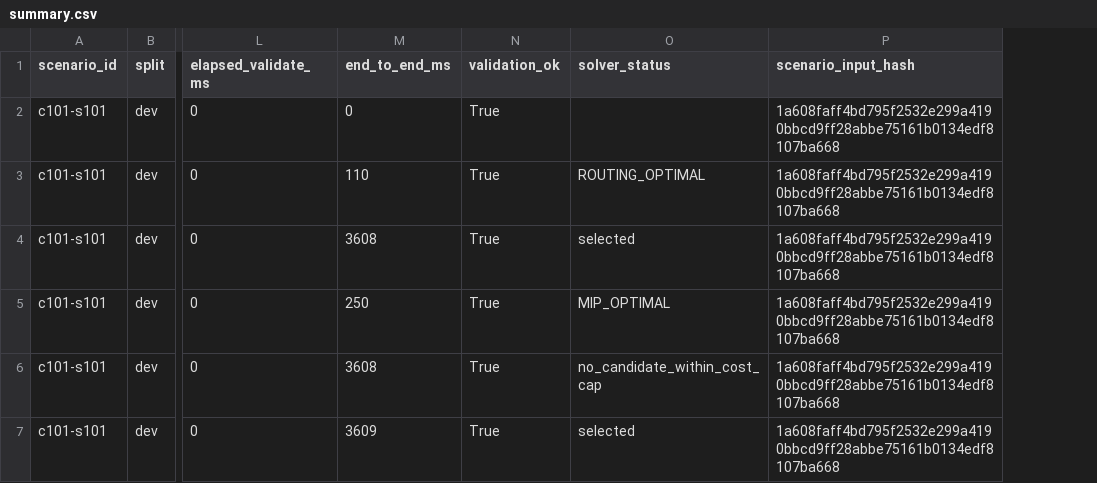
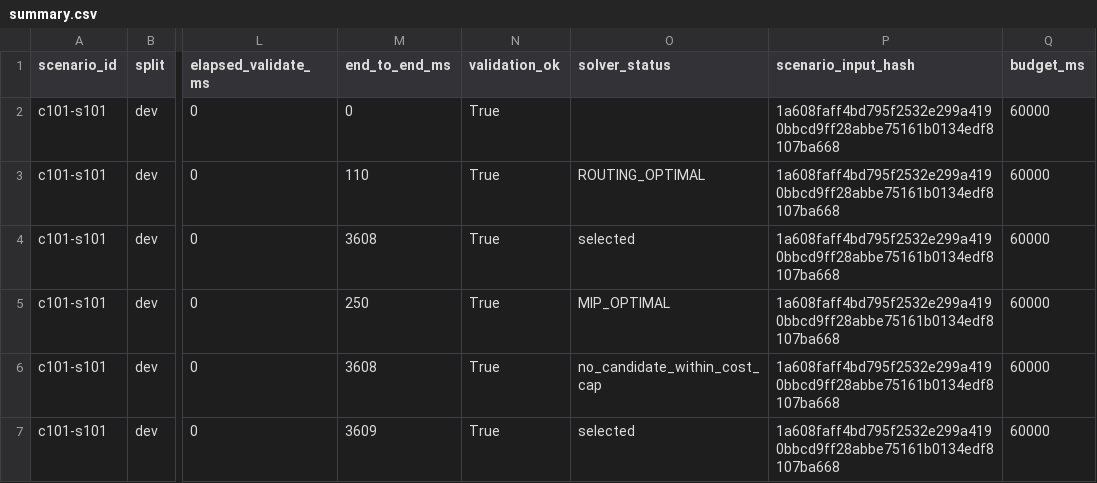
Before and after one commit to xiaoming-cvd/cvd-dispatch-copilot, a CSV file: reports/evaluation6/summary.csv, drawn as a sheet; only a part is shown, gaps mark what is left out; the diff covers the shown part only; the diff names each change by its address in the sheet, - before the commit and + after, or states it on an @@ line.

```diff
--- a/reports/evaluation6/summary.csv
+++ b/reports/evaluation6/summary.csv
+column Q (budget_ms), rows 2-7: all 60000
```
Also changed, not shown: 8 added rows elsewhere in this file, 6 other files.
